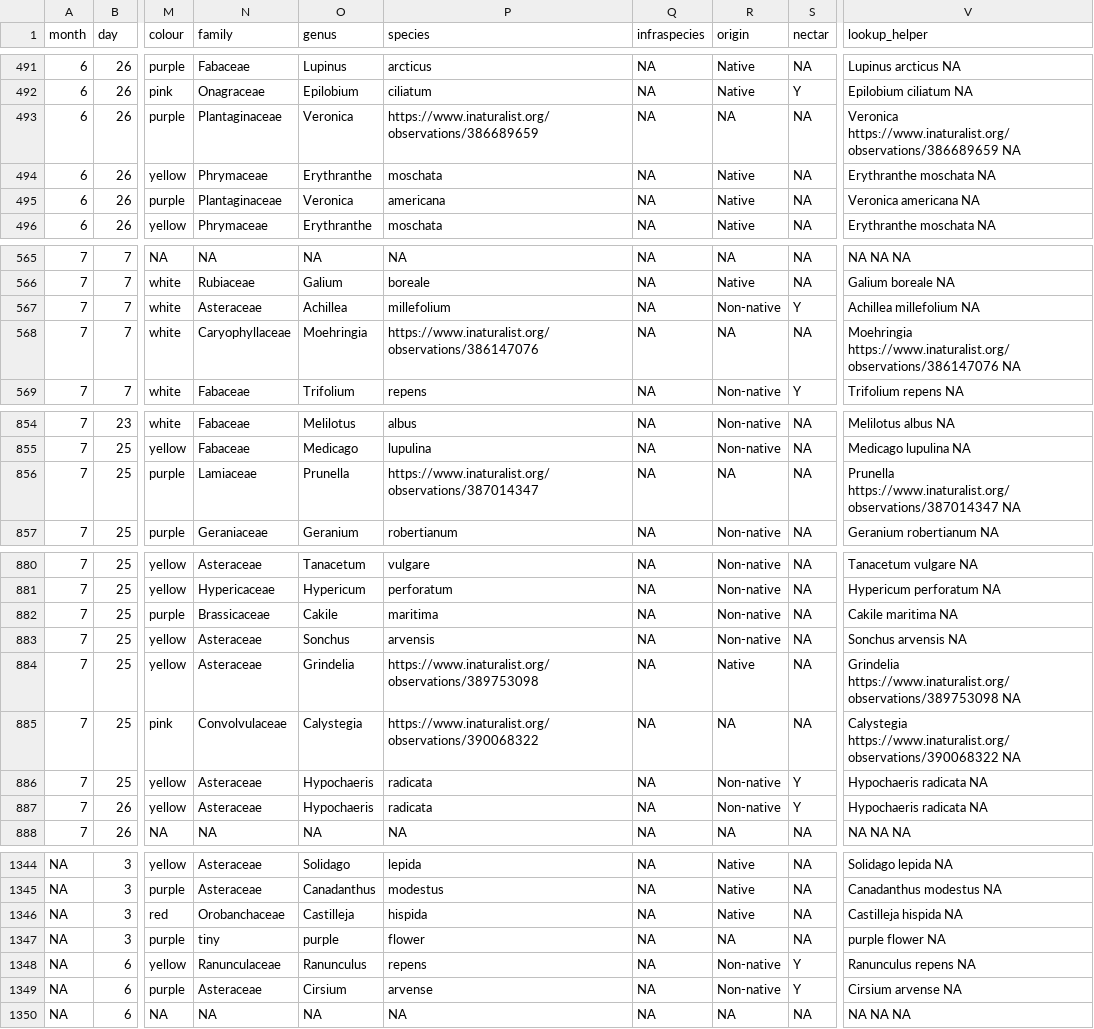
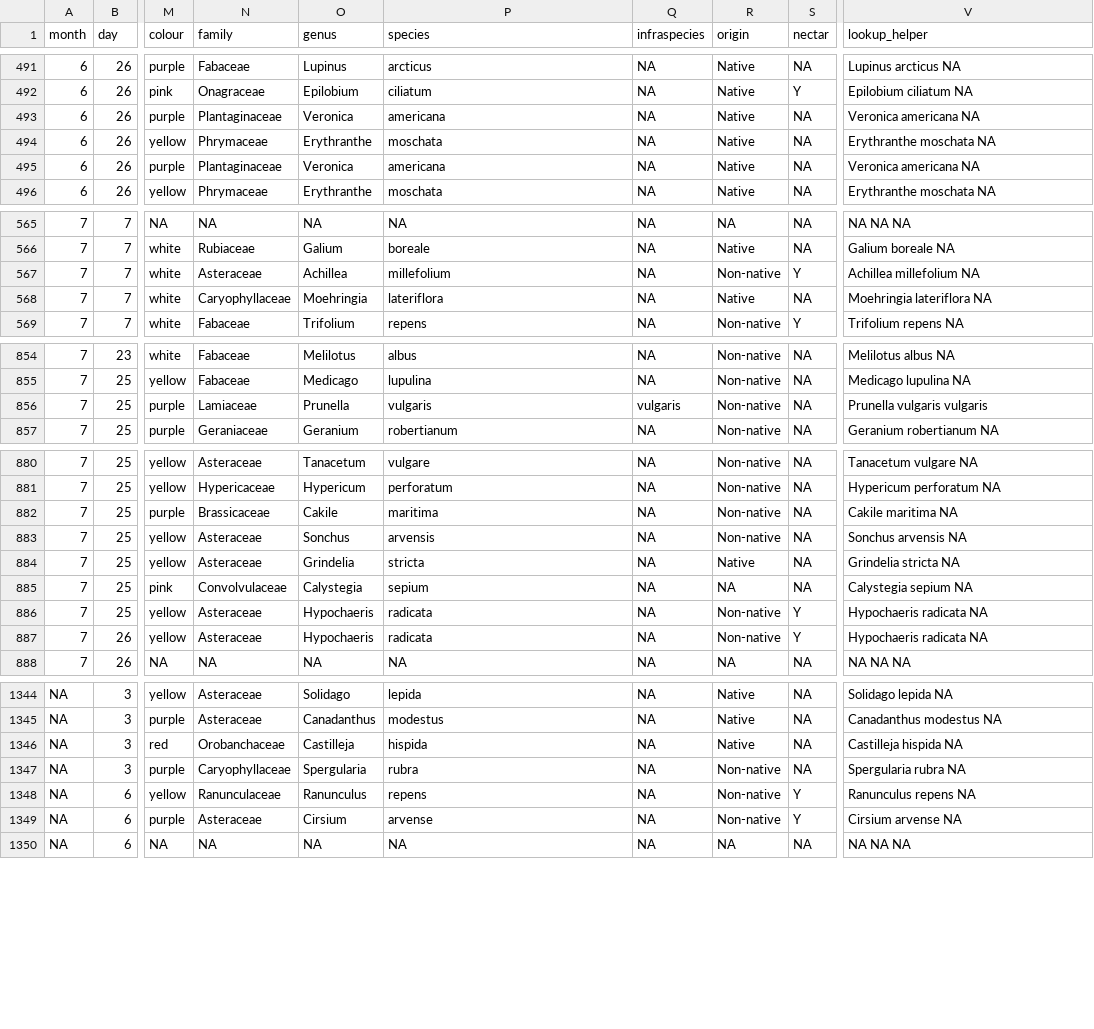
Before and after one commit to finnes1/BIMBY_2026_Field_Season, a CSV file: Clean Data/flowers_clean.csv, drawn as a sheet; only a part is shown, gaps mark what is left out; the diff covers the shown part only; the diff names each change by its address in the sheet, - before the commit and + after, or states it on an @@ line.

```diff
--- a/Clean Data/flowers_clean.csv
+++ b/Clean Data/flowers_clean.csv
-P493 (species): https://www.inaturalist.org/observations/386689659
+P493 (species): americana
-R493 (origin): NA
+R493 (origin): Native
-V493 (lookup_helper): Veronica https://www.inaturalist.org/observations/386689659 NA
+V493 (lookup_helper): Veronica americana NA
-P568 (species): https://www.inaturalist.org/observations/386147076
+P568 (species): lateriflora
-R568 (origin): NA
+R568 (origin): Native
-V568 (lookup_helper): Moehringia https://www.inaturalist.org/observations/386147076 NA
+V568 (lookup_helper): Moehringia lateriflora NA
-P856 (species): https://www.inaturalist.org/observations/387014347
+P856 (species): vulgaris
-Q856 (infraspecies): NA
+Q856 (infraspecies): vulgaris
-R856 (origin): NA
+R856 (origin): Non-native
-V856 (lookup_helper): Prunella https://www.inaturalist.org/observations/387014347 NA
+V856 (lookup_helper): Prunella vulgaris vulgaris
-P884 (species): https://www.inaturalist.org/observations/389753098
+P884 (species): stricta
-V884 (lookup_helper): Grindelia https://www.inaturalist.org/observations/389753098 NA
+V884 (lookup_helper): Grindelia stricta NA
-P885 (species): https://www.inaturalist.org/observations/390068322
+P885 (species): sepium
-V885 (lookup_helper): Calystegia https://www.inaturalist.org/observations/390068322 NA
+V885 (lookup_helper): Calystegia sepium NA
-N1347 (family): tiny
+N1347 (family): Caryophyllaceae
-O1347 (genus): purple
+O1347 (genus): Spergularia
-P1347 (species): flower
+P1347 (species): rubra
-R1347 (origin): NA
+R1347 (origin): Non-native
-V1347 (lookup_helper): purple flower NA
+V1347 (lookup_helper): Spergularia rubra NA
```
Also changed, not shown: 46 edited cells elsewhere in this file, Raw Data/BIMBY-field-work-flowers-2026.csv.
